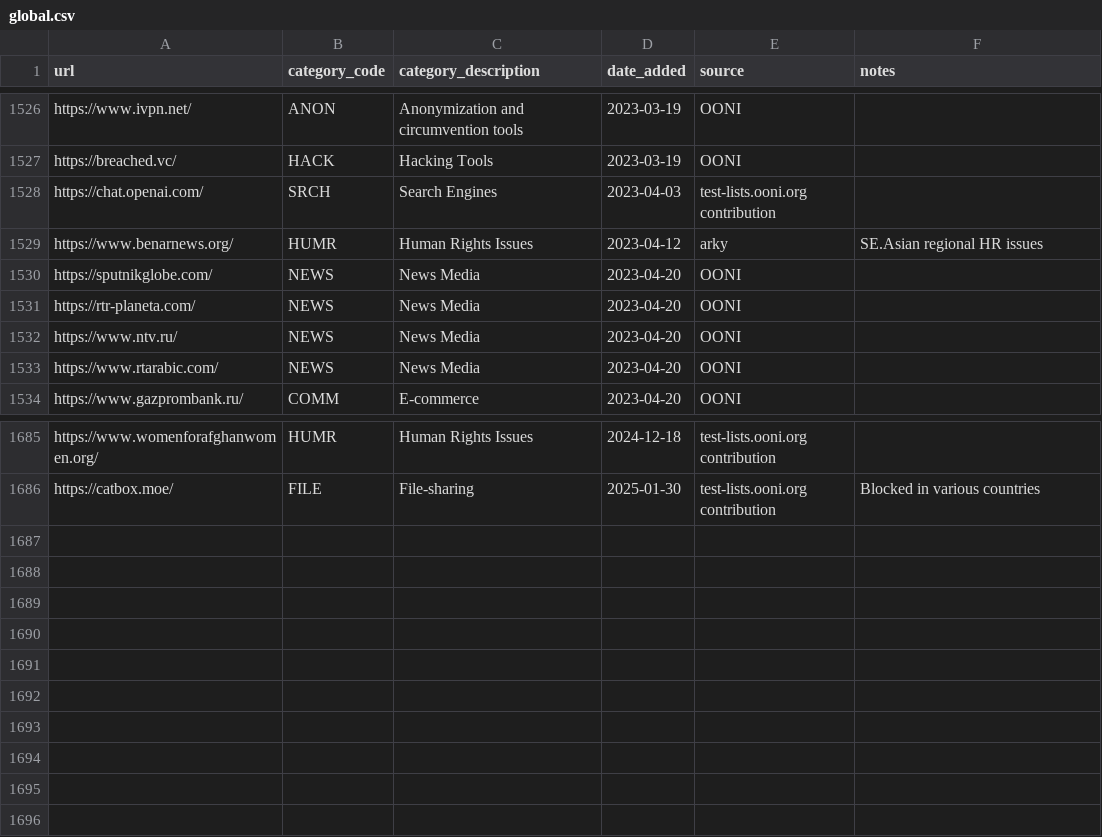
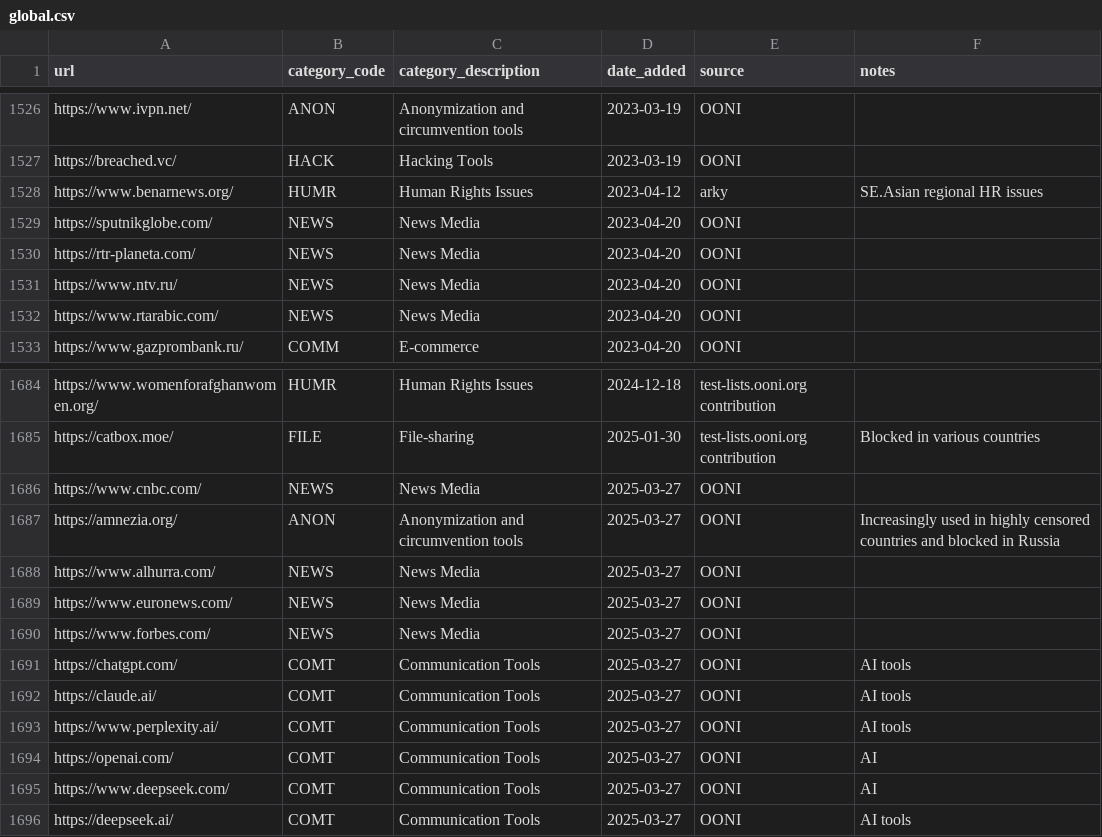
Before and after one commit to citizenlab/test-lists, a CSV file: lists/global.csv, drawn as a sheet; only a part is shown, gaps mark what is left out.

Commit message:
Update Global test list

```diff
--- a/lists/global.csv
+++ b/lists/global.csv
@@ -1527,3 +1527,2 @@ https://www.ivpn.net/,ANON,Anonymization and circumvention tools,2023-03-19,OONI
 https://breached.vc/,HACK,Hacking Tools,2023-03-19,OONI,
-https://chat.openai.com/,SRCH,Search Engines,2023-04-03,test-lists.ooni.org contribution,
 https://www.benarnews.org/,HUMR,Human Rights Issues,2023-04-12,arky,SE.Asian regional HR issues
@@ -1686 +1685,12 @@ https://www.womenforafghanwomen.org/,HUMR,Human Rights Issues,2024-12-18,test-li
 https://catbox.moe/,FILE,File-sharing,2025-01-30,test-lists.ooni.org contribution,Blocked in various countries
+https://www.cnbc.com/,NEWS,News Media,2025-03-27,OONI,
+https://amnezia.org/,ANON,Anonymization and circumvention tools,2025-03-27,OONI,Increasingly used in highly censored countries and blocked in Russia
+https://www.alhurra.com/,NEWS,News Media,2025-03-27,OONI,
+https://www.euronews.com/,NEWS,News Media,2025-03-27,OONI,
+https://www.forbes.com/,NEWS,News Media,2025-03-27,OONI,
+https://chatgpt.com/,COMT,Communication Tools,2025-03-27,OONI,AI tools
+https://claude.ai/,COMT,Communication Tools,2025-03-27,OONI,AI tools
+https://www.perplexity.ai/,COMT,Communication Tools,2025-03-27,OONI,AI tools
+https://openai.com/,COMT,Communication Tools,2025-03-27,OONI,AI
+https://www.deepseek.com/,COMT,Communication Tools,2025-03-27,OONI,AI
+https://deepseek.ai/,COMT,Communication Tools,2025-03-27,OONI,AI tools
```
